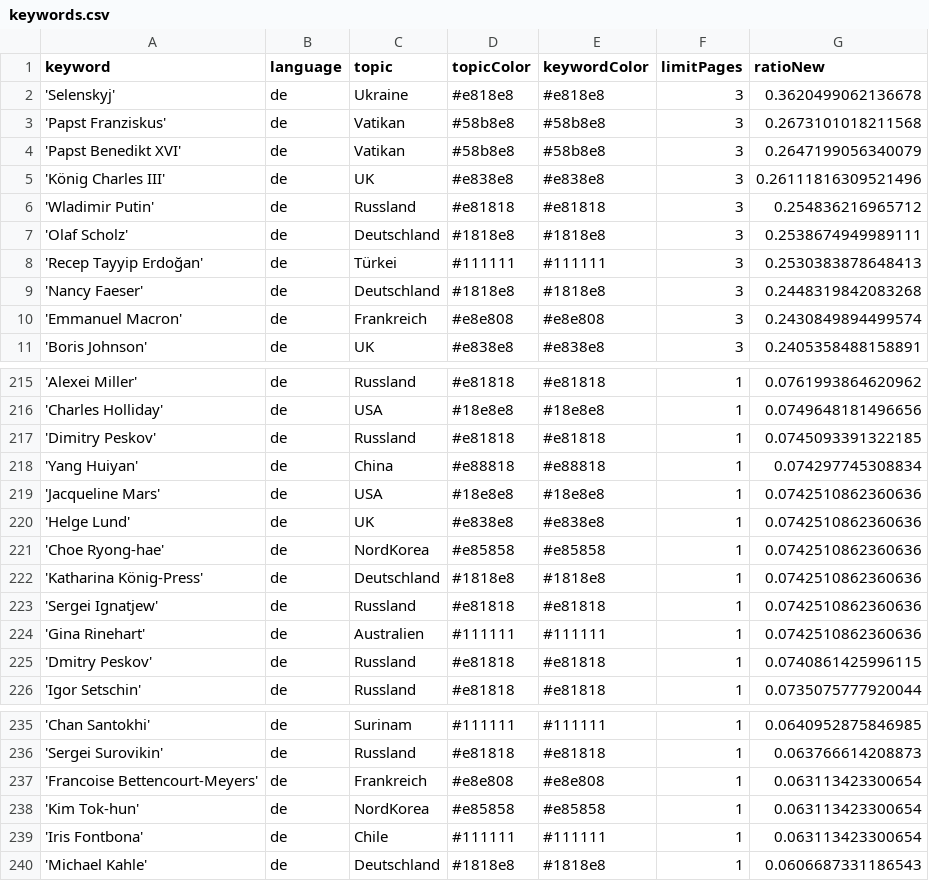
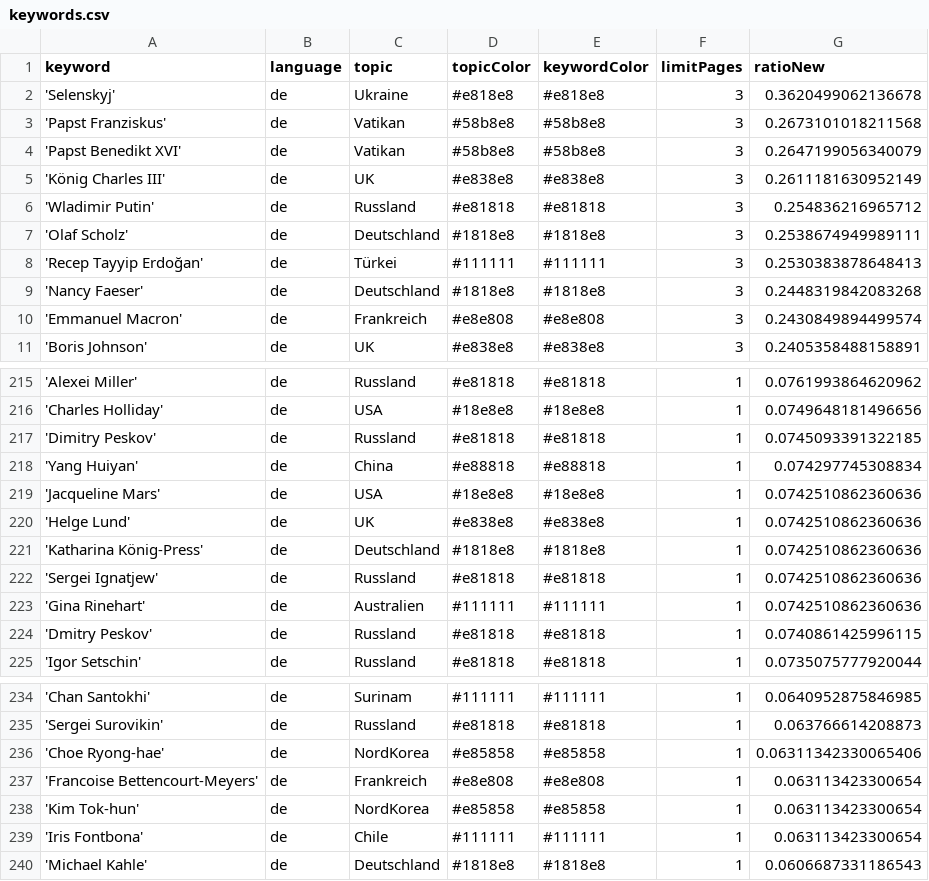
Before and after one commit to pg-ufr-news/winterIsComing, a CSV file: keywords.csv, drawn as a sheet; only a part is shown, gaps mark what is left out.

Commit message:
Commit from GitHub Actions (harvest:0.0)

```diff
--- a/keywords.csv
+++ b/keywords.csv
@@ -4,3 +4,3 @@ keyword,language,topic,topicColor,keywordColor,limitPages,ratioNew
 'Papst Benedikt XVI',de,Vatikan,#58b8e8,#58b8e8,3,0.2647199056340079
-'König Charles III',de,UK,#e838e8,#e838e8,3,0.26111816309521496
+'König Charles III',de,UK,#e838e8,#e838e8,3,0.2611181630952149
 'Wladimir Putin',de,Russland,#e81818,#e81818,3,0.254836216965712
@@ -220,3 +220,2 @@ keyword,language,topic,topicColor,keywordColor,limitPages,ratioNew
 'Helge Lund',de,UK,#e838e8,#e838e8,1,0.0742510862360636
-'Choe Ryong-hae',de,NordKorea,#e85858,#e85858,1,0.0742510862360636
 'Katharina König-Press',de,Deutschland,#1818e8,#1818e8,1,0.0742510862360636
@@ -236,2 +235,3 @@ keyword,language,topic,topicColor,keywordColor,limitPages,ratioNew
 'Sergei Surovikin',de,Russland,#e81818,#e81818,1,0.063766614208873
+'Choe Ryong-hae',de,NordKorea,#e85858,#e85858,1,0.06311342330065406
 'Francoise Bettencourt-Meyers',de,Frankreich,#e8e808,#e8e808,1,0.063113423300654
```
